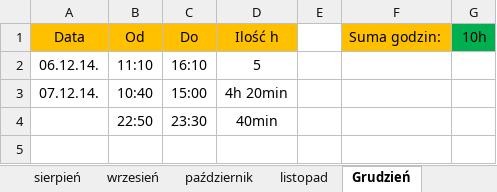
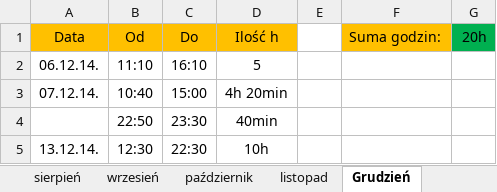
Before and after one commit to Paul119/praca, an Excel workbook: praca.xlsx, sheet Grudzień, drawn as a sheet; values as stored, in another font and other column widths than the file's, no borders; the diff names each change by its address in the sheet, - before the commit and + after, or states it on an @@ line.

Commit message:
praca 20.12.14.

```diff
--- a/praca.xlsx (sheet Grudzień)
+++ b/praca.xlsx (sheet Grudzień)
-G1: 10h
+G1: 20h
+row 5: 13.12.14. | 12:30 | 22:30 | 10h
```
Also changed, not shown: telefon/gotowe_fony.xlsx, 1 other file.
